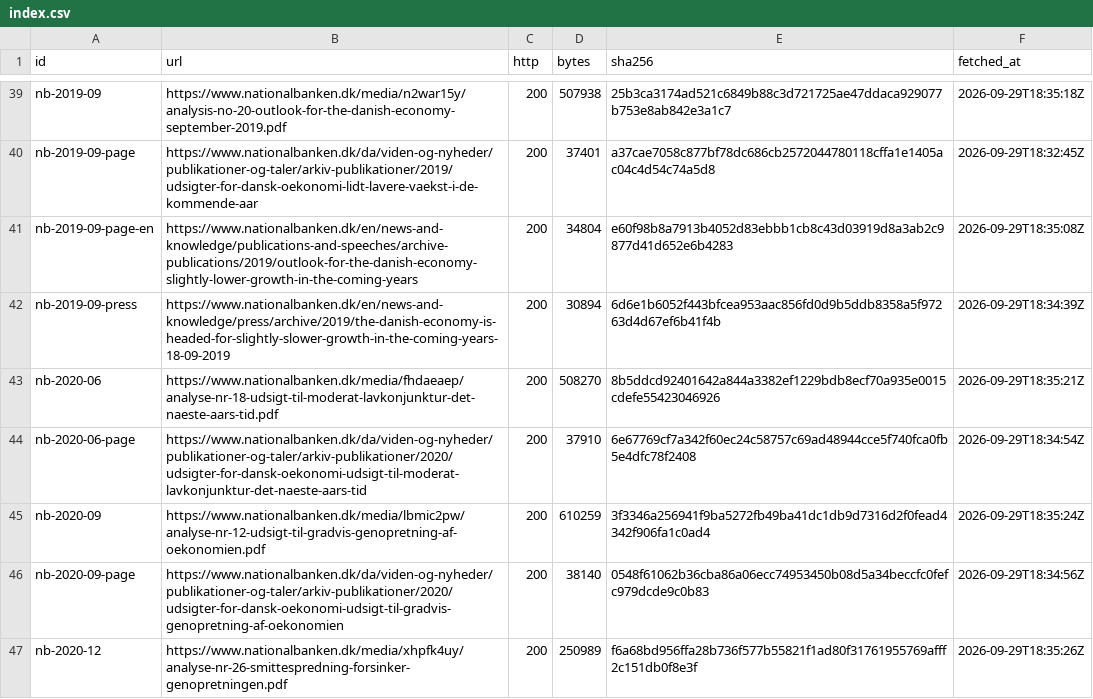
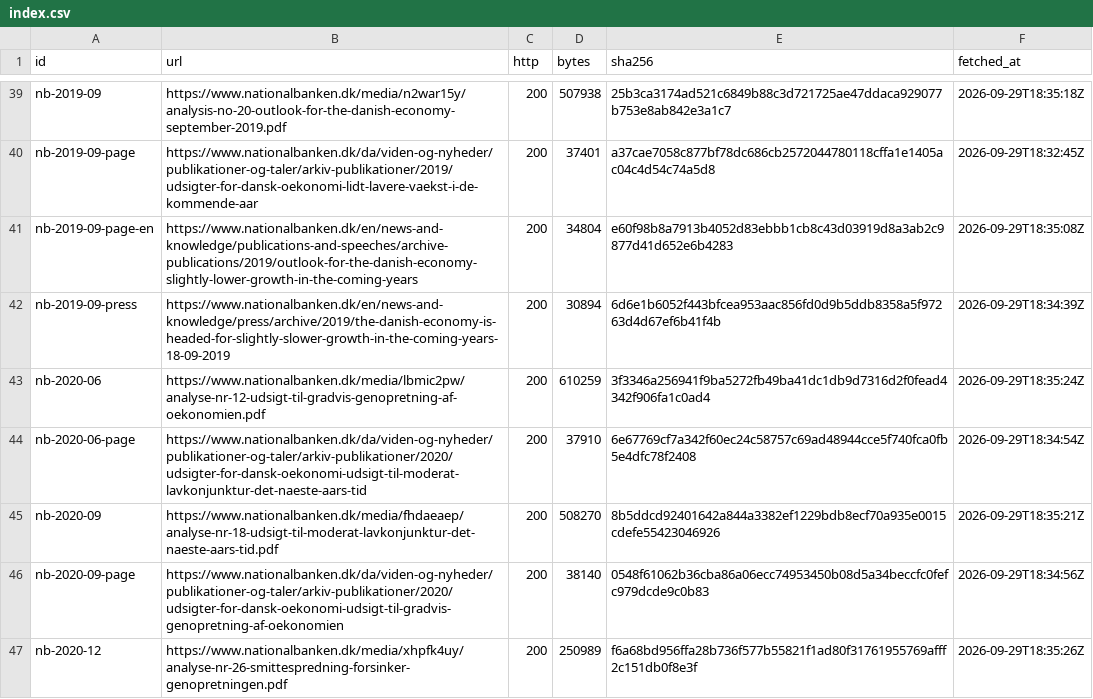
Before and after one commit to kvantixtech/expert-forecasts, a CSV file: evidence/index.csv, drawn as a sheet; only a part is shown, gaps mark what is left out.

```diff
--- a/evidence/index.csv
+++ b/evidence/index.csv
@@ -42,5 +42,5 @@ nb-2019-09-page-en,https://www.nationalbanken.dk/en/news-and-knowledge/publicati
 nb-2019-09-press,https://www.nationalbanken.dk/en/news-and-knowledge/press/archive/2019/the-danish-economy-is-headed-for-slightly-slower-growth-in-the-coming-years-18-09-2019,200,30894,6d6e1b6052f443bfcea953aac856fd0d9b5ddb8358a5f97263d4d67ef6b41f4b,2026-09-29T18:34:39Z
-nb-2020-06,https://www.nationalbanken.dk/media/fhdaeaep/analyse-nr-18-udsigt-til-moderat-lavkonjunktur-det-naeste-aars-tid.pdf,200,508270,8b5ddcd92401642a844a3382ef1229bdb8ecf70a935e0015cdefe55423046926,2026-09-29T18:35:21Z
+nb-2020-06,https://www.nationalbanken.dk/media/lbmic2pw/analyse-nr-12-udsigt-til-gradvis-genopretning-af-oekonomien.pdf,200,610259,3f3346a256941f9ba5272fb49ba41dc1db9d7316d2f0fead4342f906fa1c0ad4,2026-09-29T18:35:24Z
 nb-2020-06-page,https://www.nationalbanken.dk/da/viden-og-nyheder/publikationer-og-taler/arkiv-publikationer/2020/udsigter-for-dansk-oekonomi-udsigt-til-moderat-lavkonjunktur-det-naeste-aars-tid,200,37910,6e67769cf7a342f60ec24c58757c69ad48944cce5f740fca0fb5e4dfc78f2408,2026-09-29T18:34:54Z
-nb-2020-09,https://www.nationalbanken.dk/media/lbmic2pw/analyse-nr-12-udsigt-til-gradvis-genopretning-af-oekonomien.pdf,200,610259,3f3346a256941f9ba5272fb49ba41dc1db9d7316d2f0fead4342f906fa1c0ad4,2026-09-29T18:35:24Z
+nb-2020-09,https://www.nationalbanken.dk/media/fhdaeaep/analyse-nr-18-udsigt-til-moderat-lavkonjunktur-det-naeste-aars-tid.pdf,200,508270,8b5ddcd92401642a844a3382ef1229bdb8ecf70a935e0015cdefe55423046926,2026-09-29T18:35:21Z
 nb-2020-09-page,https://www.nationalbanken.dk/da/viden-og-nyheder/publikationer-og-taler/arkiv-publikationer/2020/udsigter-for-dansk-oekonomi-udsigt-til-gradvis-genopretning-af-oekonomien,200,38140,0548f61062b36cba86a06ecc74953450b08d5a34beccfc0fefc979dcde9c0b83,2026-09-29T18:34:56Z
```
Also changed, not shown: 7 other files.
